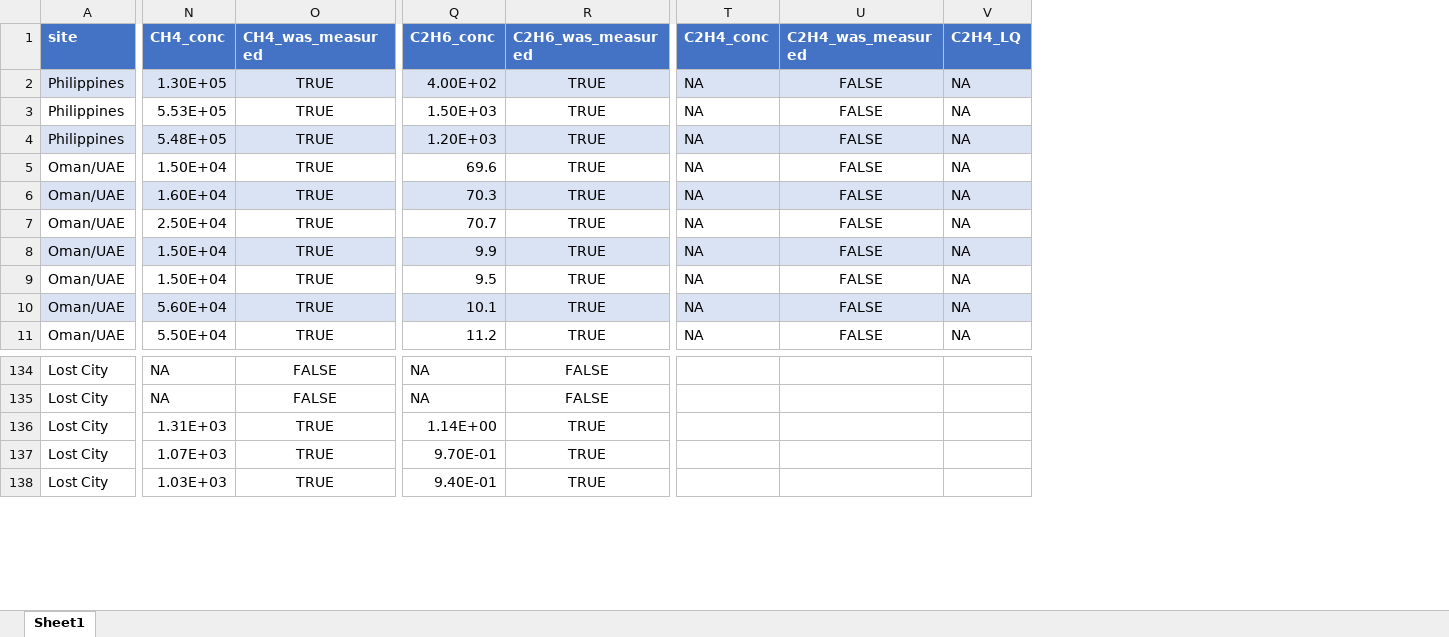
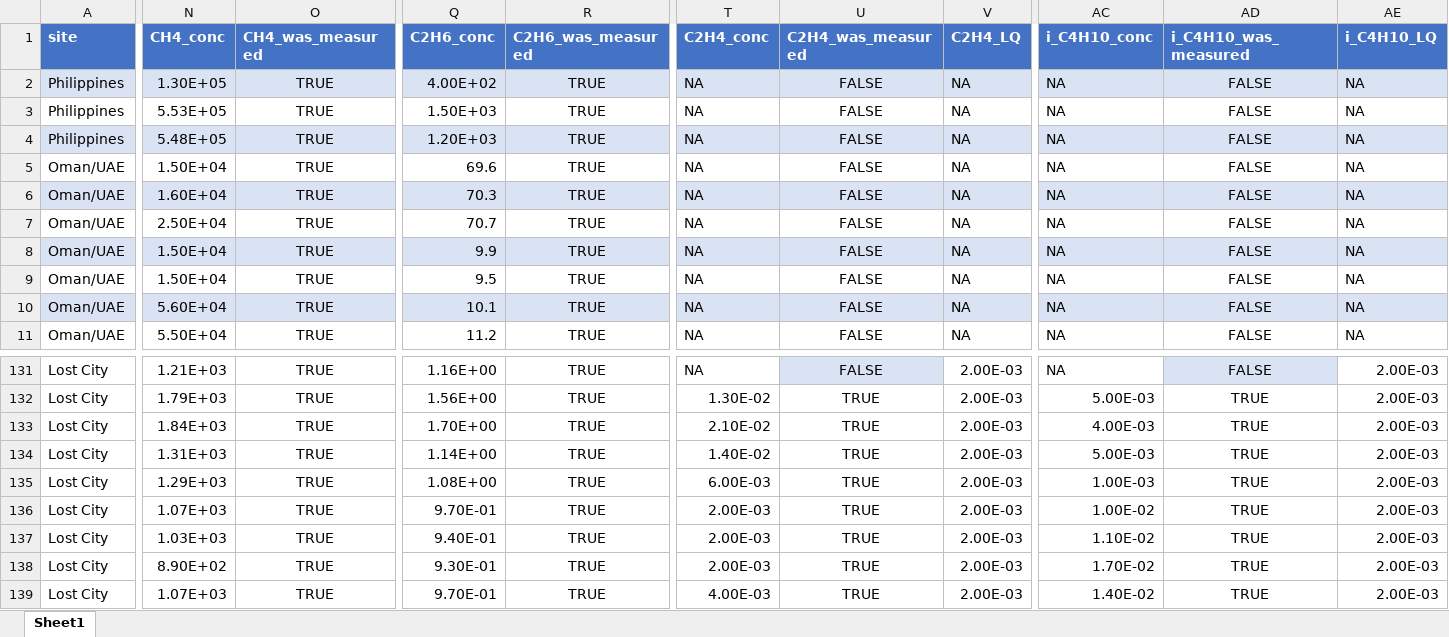
Before and after one commit to danote/Oman-14CH4, an Excel workbook: data_raw/Summary_metadata/CH4_isotope_literature_data.xlsx, sheet Sheet1, drawn as a sheet; only a part is shown, gaps mark what is left out; values as stored, in another font and other column widths than the file's, no borders; table styles not drawn; addresses are those after the commit; rows hold the shown columns only; the diff covers the shown part only; the diff names each change by its address in the sheet, - before the commit and + after, or states it on an @@ line.

Commit message:
finish data entry lost city C2+

```diff
--- a/data_raw/Summary_metadata/CH4_isotope_literature_data.xlsx (sheet Sheet1)
+++ b/data_raw/Summary_metadata/CH4_isotope_literature_data.xlsx (sheet Sheet1)
+column AC (i_C4H10_conc), rows 2-11: all NA; rows 131-132: NA | 5.00E-03; row 134: 5.00E-03; rows 136-137: 1.00E-02 | 1.10E-02
+column AD (i_C4H10_was_measured), rows 2-11: all FALSE; rows 131-132: FALSE | TRUE; row 134: TRUE; rows 136-137: TRUE | TRUE
+column AE (i_C4H10_LQ), rows 2-11: all NA; rows 131-132: 2.00E-03 | 2.00E-03; row 134: 2.00E-03; rows 136-137: 2.00E-03 | 2.00E-03
-N131 (CH4_conc): NA
+N131 (CH4_conc): 1.21E+03
-O131:O132 (CH4_was_measured): FALSE
+O131:O132 (CH4_was_measured): TRUE
-Q131 (C2H6_conc): NA
+Q131 (C2H6_conc): 1.16E+00
-R131:R132 (C2H6_was_measured): FALSE
+R131:R132 (C2H6_was_measured): TRUE
-T131 (C2H4_conc): (empty)
+T131 (C2H4_conc): NA
-U131 (C2H4_was_measured): (empty)
+U131 (C2H4_was_measured): FALSE
-U131 fill: none
+U131 fill: #DAE3F3
-V131:V132 (C2H4_LQ): (empty)
+V131:V132 (C2H4_LQ): 2.00E-03
-N132 (CH4_conc): NA
+N132 (CH4_conc): 1.79E+03
-Q132 (C2H6_conc): NA
+Q132 (C2H6_conc): 1.56E+00
-T132 (C2H4_conc): (empty)
+T132 (C2H4_conc): 1.30E-02
-U132 (C2H4_was_measured): (empty)
+U132 (C2H4_was_measured): TRUE
+row 133: Lost City | 1.84E+03 | TRUE | 1.70E+00 | TRUE | 2.10E-02 | TRUE | 2.00E-03 | 4.00E-03 | TRUE | 2.00E-03
-T134 (C2H4_conc): (empty)
+T134 (C2H4_conc): 1.40E-02
-U134 (C2H4_was_measured): (empty)
+U134 (C2H4_was_measured): TRUE
-V134 (C2H4_LQ): (empty)
+V134 (C2H4_LQ): 2.00E-03
+row 135: Lost City | 1.29E+03 | TRUE | 1.08E+00 | TRUE | 6.00E-03 | TRUE | 2.00E-03 | 1.00E-03 | TRUE | 2.00E-03
-T136:T137 (C2H4_conc): (empty)
+T136:T137 (C2H4_conc): 2.00E-03
-U136:U137 (C2H4_was_measured): (empty)
+U136:U137 (C2H4_was_measured): TRUE
-V136:V137 (C2H4_LQ): (empty)
+V136:V137 (C2H4_LQ): 2.00E-03
+row 138: Lost City | 8.90E+02 | TRUE | 9.30E-01 | TRUE | 2.00E-03 | TRUE | 2.00E-03 | 1.70E-02 | TRUE | 2.00E-03
+row 139: Lost City | 1.07E+03 | TRUE | 9.70E-01 | TRUE | 4.00E-03 | TRUE | 2.00E-03 | 1.40E-02 | TRUE | 2.00E-03
```
Also changed, not shown: 12 added rows, 10 removed rows, 38 edited cells and cell formats elsewhere in this sheet.
